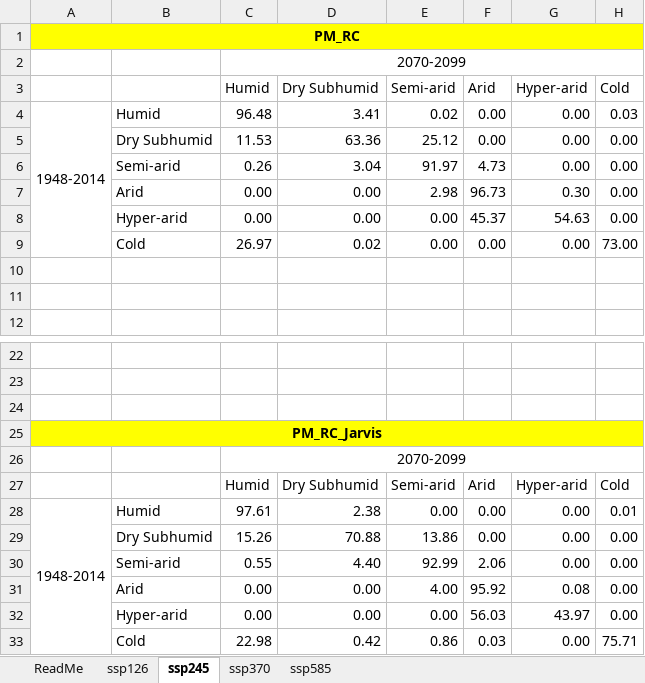
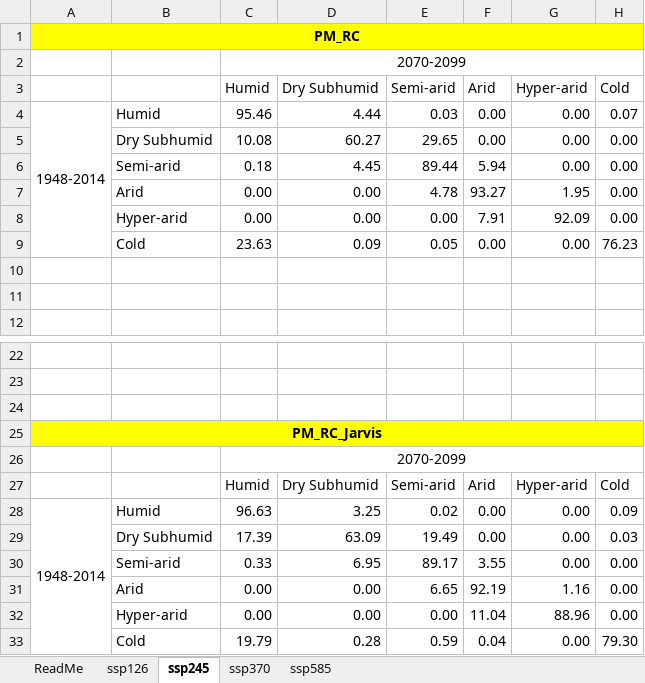
Before and after one commit to sdKevin/Program, an Excel workbook: 4_DrawFigure/Fig1b_Output/TransferMatrix_EnsembleMean.xlsx, sheet ssp245, drawn as a sheet; only a part is shown, gaps mark what is left out; values as stored, in another font and other column widths than the file's, no borders; removed rows and columns are numbered as before the commit, all else as after; the diff covers the shown part only; the diff names each change by its address in the sheet, - before the commit and + after, or states it on an @@ line.

```diff
--- a/4_DrawFigure/Fig1b_Output/TransferMatrix_EnsembleMean.xlsx (sheet ssp245)
+++ b/4_DrawFigure/Fig1b_Output/TransferMatrix_EnsembleMean.xlsx (sheet ssp245)
-C4 (Humid): 96.48
+C4 (Humid): 95.46
-D4 (Dry Subhumid): 3.41
+D4 (Dry Subhumid): 4.44
-E4 (Semi-arid): 0.02
+E4 (Semi-arid): 0.03
-H4 (Cold): 0.03
+H4 (Cold): 0.07
-C5 (Humid): 11.53
+C5 (Humid): 10.08
-D5 (Dry Subhumid): 63.36
+D5 (Dry Subhumid): 60.27
-E5 (Semi-arid): 25.12
+E5 (Semi-arid): 29.65
-row 6:  | Semi-arid | 0.26 | 3.04 | 91.97 | 4.73 | 0.00 | 0.00
+row 6:  | Semi-arid | 0.18 | 4.45 | 89.44 | 5.94 | 0.00 | 0.00
-E7 (Semi-arid): 2.98
+E7 (Semi-arid): 4.78
-F7 (Arid): 96.73
+F7 (Arid): 93.27
-G7 (Hyper-arid): 0.30
+G7 (Hyper-arid): 1.95
-F8 (Arid): 45.37
+F8 (Arid): 7.91
-G8 (Hyper-arid): 54.63
+G8 (Hyper-arid): 92.09
-row 9:  | Cold | 26.97 | 0.02 | 0.00 | 0.00 | 0.00 | 73.00
+row 9:  | Cold | 23.63 | 0.09 | 0.05 | 0.00 | 0.00 | 76.23
-C28 (Humid): 97.61
+C28 (Humid): 96.63
-D28 (Dry Subhumid): 2.38
+D28 (Dry Subhumid): 3.25
-E28 (Semi-arid): 0.00
+E28 (Semi-arid): 0.02
-H28 (Cold): 0.01
+H28 (Cold): 0.09
-row 29:  | Dry Subhumid | 15.26 | 70.88 | 13.86 | 0.00 | 0.00 | 0.00
-row 30:  | Semi-arid | 0.55 | 4.40 | 92.99 | 2.06 | 0.00 | 0.00
+row 29:  | Dry Subhumid | 17.39 | 63.09 | 19.49 | 0.00 | 0.00 | 0.03
+row 30:  | Semi-arid | 0.33 | 6.95 | 89.17 | 3.55 | 0.00 | 0.00
-E31 (Semi-arid): 4.00
+E31 (Semi-arid): 6.65
-F31 (Arid): 95.92
+F31 (Arid): 92.19
-G31 (Hyper-arid): 0.08
+G31 (Hyper-arid): 1.16
-F32 (Arid): 56.03
+F32 (Arid): 11.04
-G32 (Hyper-arid): 43.97
+G32 (Hyper-arid): 88.96
-row 33:  | Cold | 22.98 | 0.42 | 0.86 | 0.03 | 0.00 | 75.71
+row 33:  | Cold | 19.79 | 0.28 | 0.59 | 0.04 | 0.00 | 79.30
```
Also changed, not shown: 2 added rows, 2 removed rows and 11 edited cells elsewhere in this sheet, sheet ssp585, sheet ssp370, sheet ssp126, 3 other files.
